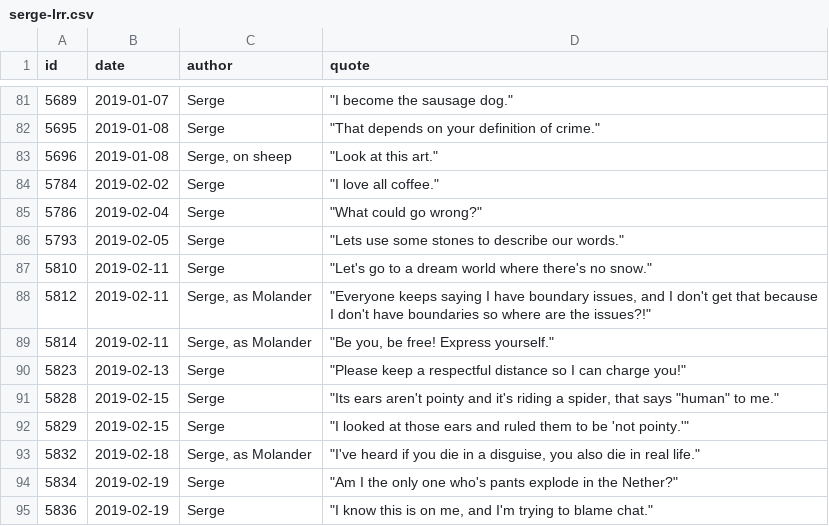
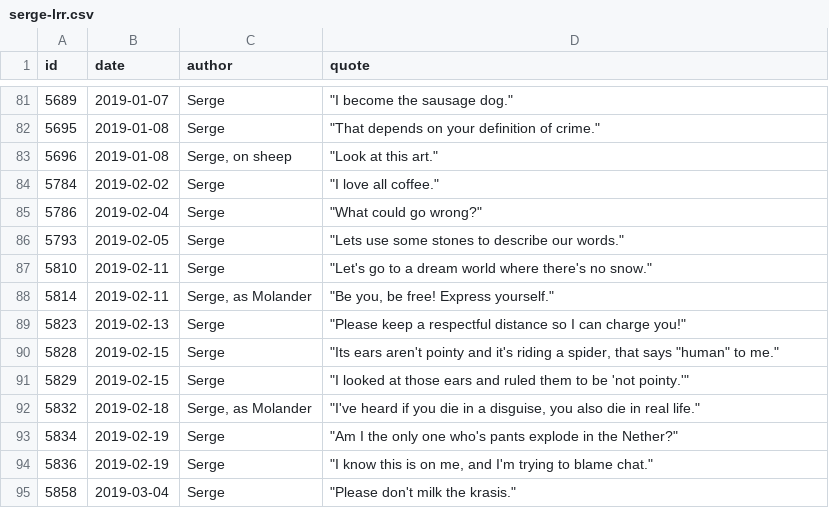
Before and after one commit to javajawa/snerge-bot, a CSV file: quotes/serge-lrr.csv, drawn as a sheet; only a part is shown, gaps mark what is left out; the shorter side is filled out with more unchanged rows; the diff names each change by its address in the sheet, - before the commit and + after, or states it on an @@ line.

Commit message:
Remove 'boundary issues' quote

```diff
--- a/quotes/serge-lrr.csv
+++ b/quotes/serge-lrr.csv
-row 88: 5812 | 2019-02-11 | Serge, as Molander | "Everyone keeps saying I have boundary issues, and I don't get that because I don't have boundaries so where are the issues?!"
```
